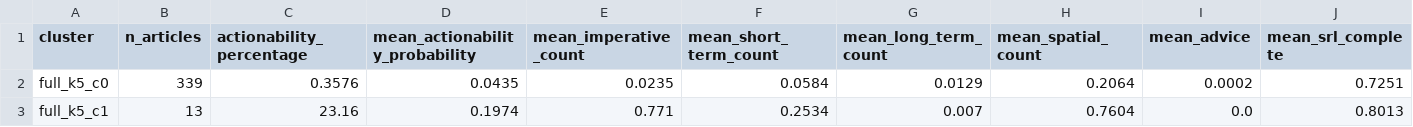
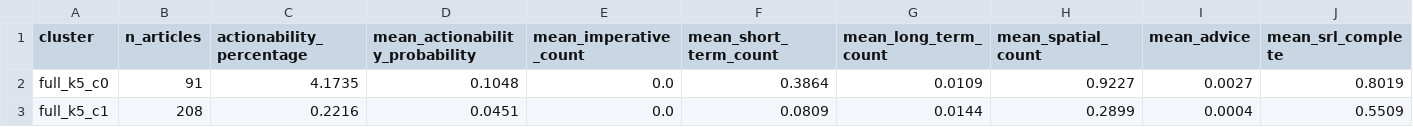
Before and after one commit to Lenap0911/NLP-model, a CSV file: output/cluster_summary_full_k5.csv, drawn as a sheet; only a part is shown; the diff covers the shown part only; the diff names each change by its address in the sheet, - before the commit and + after, or states it on an @@ line.

```diff
--- a/output/cluster_summary_full_k5.csv
+++ b/output/cluster_summary_full_k5.csv
-B2 (n_articles): 339
+B2 (n_articles): 91
-C2 (actionability_percentage): 0.3576
+C2 (actionability_percentage): 4.1735
-D2 (mean_actionability_probability): 0.0435
+D2 (mean_actionability_probability): 0.1048
-E2 (mean_imperative_count): 0.0235
+E2 (mean_imperative_count): 0.0
-F2 (mean_short_term_count): 0.0584
+F2 (mean_short_term_count): 0.3864
-G2 (mean_long_term_count): 0.0129
+G2 (mean_long_term_count): 0.0109
-H2 (mean_spatial_count): 0.2064
+H2 (mean_spatial_count): 0.9227
-I2 (mean_advice): 0.0002
+I2 (mean_advice): 0.0027
-J2 (mean_srl_complete): 0.7251
+J2 (mean_srl_complete): 0.8019
-B3 (n_articles): 13
+B3 (n_articles): 208
-C3 (actionability_percentage): 23.16
+C3 (actionability_percentage): 0.2216
-D3 (mean_actionability_probability): 0.1974
+D3 (mean_actionability_probability): 0.0451
-E3 (mean_imperative_count): 0.771
+E3 (mean_imperative_count): 0.0
-F3 (mean_short_term_count): 0.2534
+F3 (mean_short_term_count): 0.0809
-G3 (mean_long_term_count): 0.007
+G3 (mean_long_term_count): 0.0144
-H3 (mean_spatial_count): 0.7604
+H3 (mean_spatial_count): 0.2899
-I3 (mean_advice): 0.0
+I3 (mean_advice): 0.0004
-J3 (mean_srl_complete): 0.8013
+J3 (mean_srl_complete): 0.5509
```
Also changed, not shown: 57 edited cells elsewhere in this file, output/cluster_summary_structural_k4.csv, output/cluster_summary_structural_k5.csv, 16 other files.
